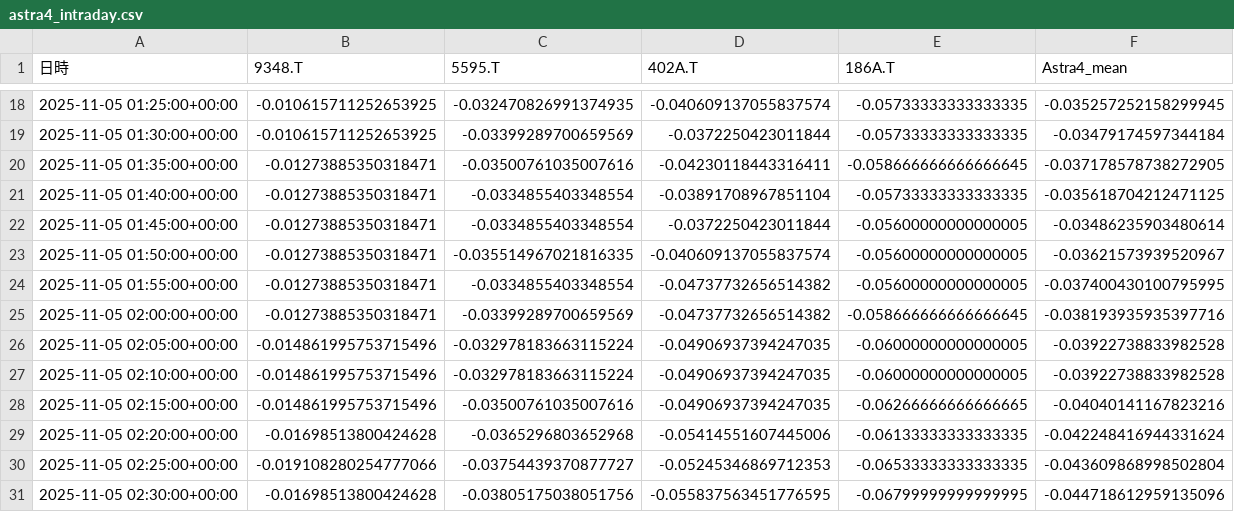
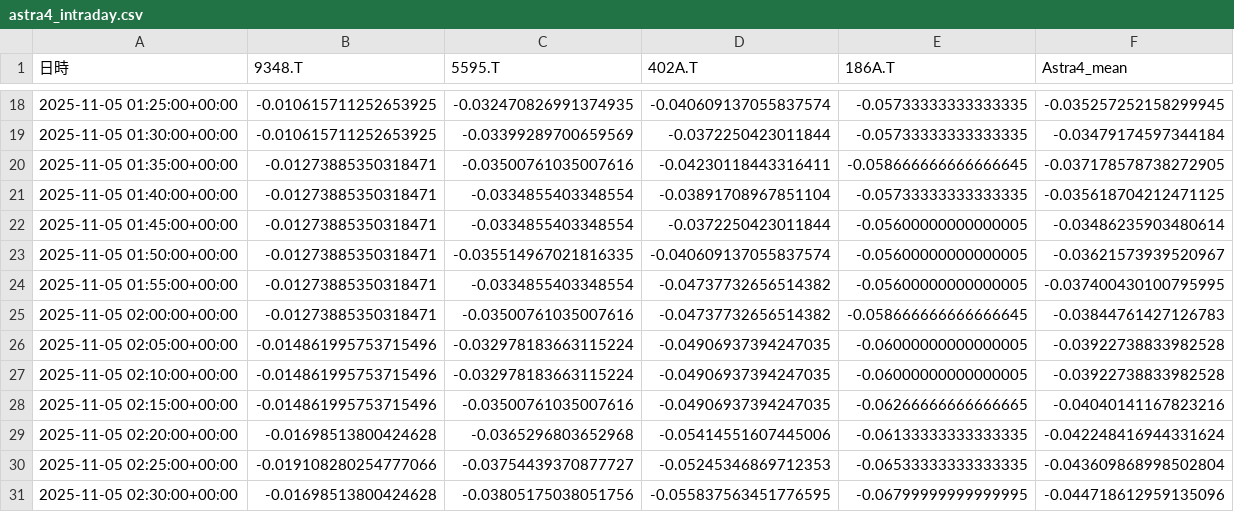
Before and after one commit to SakuraIndex/3_Sakura_Space, a CSV file: docs/outputs/astra4_intraday.csv, drawn as a sheet; only a part is shown, gaps mark what is left out.

```diff
--- a/docs/outputs/astra4_intraday.csv
+++ b/docs/outputs/astra4_intraday.csv
@@ -24,3 +24,3 @@
 2025-11-05 01:55:00+00:00,-0.01273885350318471,-0.0334855403348554,-0.04737732656514382,-0.05600000000000005,-0.037400430100795995
-2025-11-05 02:00:00+00:00,-0.01273885350318471,-0.03399289700659569,-0.04737732656514382,-0.058666666666666645,-0.038193935935397716
+2025-11-05 02:00:00+00:00,-0.01273885350318471,-0.03500761035007616,-0.04737732656514382,-0.058666666666666645,-0.03844761427126783
 2025-11-05 02:05:00+00:00,-0.014861995753715496,-0.032978183663115224,-0.04906937394247035,-0.06000000000000005,-0.03922738833982528
```
Also changed, not shown: 5 other files.
